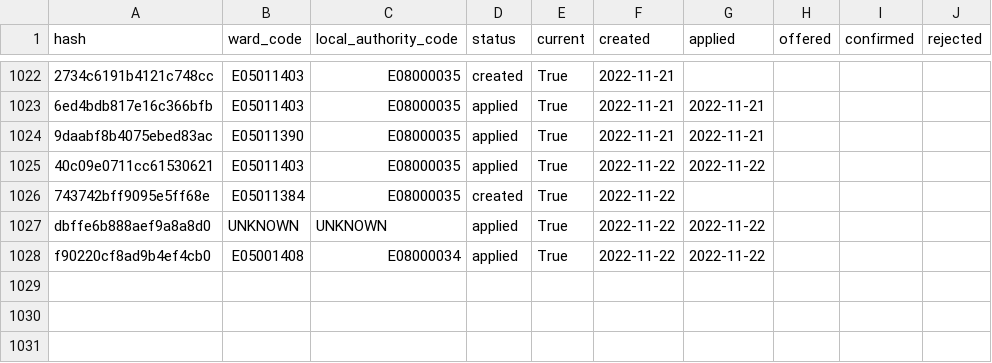
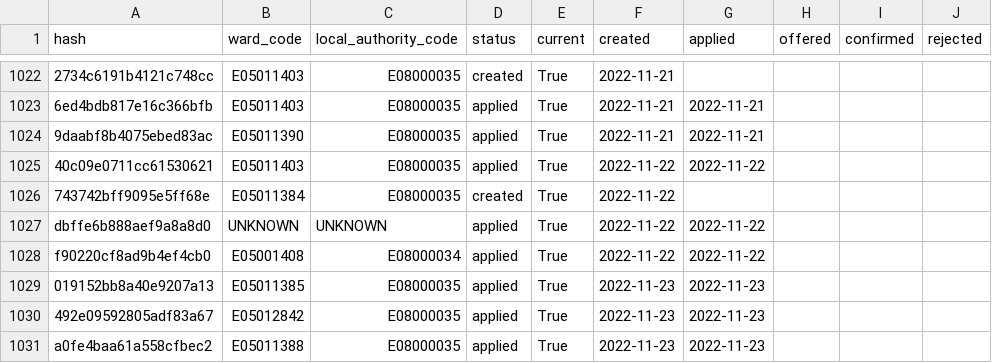
Before and after one commit to open-innovations/leeds-2023, a CSV file: data/metrics/volunteers/volunteers.csv, drawn as a sheet; only a part is shown, gaps mark what is left out.

```diff
--- a/data/metrics/volunteers/volunteers.csv
+++ b/data/metrics/volunteers/volunteers.csv
@@ -1028 +1028,4 @@ dbffe6b888aef9a8a8d0,UNKNOWN,UNKNOWN,applied,True,2022-11-22,2022-11-22,,,
 f90220cf8ad9b4ef4cb0,E05001408,E08000034,applied,True,2022-11-22,2022-11-22,,,
+019152bb8a40e9207a13,E05011385,E08000035,applied,True,2022-11-23,2022-11-23,,,
+492e09592805adf83a67,E05012842,E08000035,applied,True,2022-11-23,2022-11-23,,,
+a0fe4baa61a558cfbec2,E05011388,E08000035,applied,True,2022-11-23,2022-11-23,,,
```
Also changed, not shown: data/metrics/ballot/ballot_entries.csv, docs/_data/metrics/ballot/by_date.csv, 13 other files.
